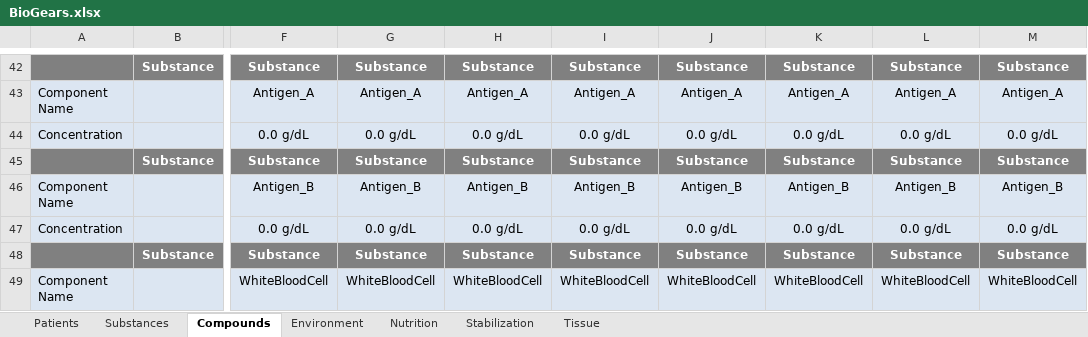
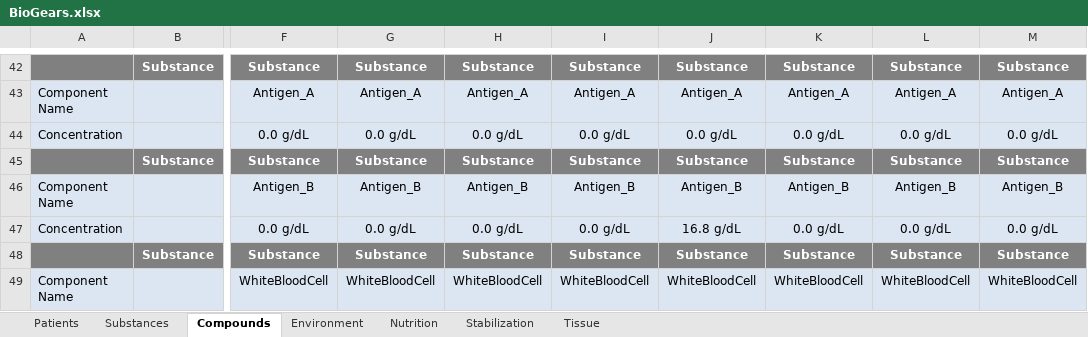
Before and after one commit to ik1994/core, an Excel workbook: share/data/BioGears.xlsx, sheet Compounds, drawn as a sheet; only a part is shown, gaps mark what is left out; values as stored, in another font and other column widths than the file's, no borders; the diff names each change by its address in the sheet, - before the commit and + after, or states it on an @@ line.

```diff
--- a/share/data/BioGears.xlsx (sheet Compounds)
+++ b/share/data/BioGears.xlsx (sheet Compounds)
-J47: 0.0 g/dL
+J47: 16.8 g/dL
```
Also changed, not shown: 4 other files.
